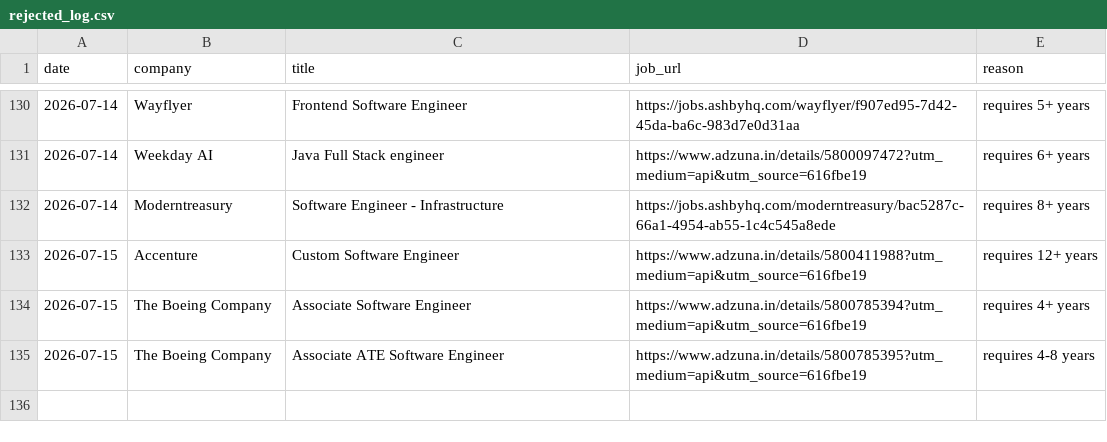
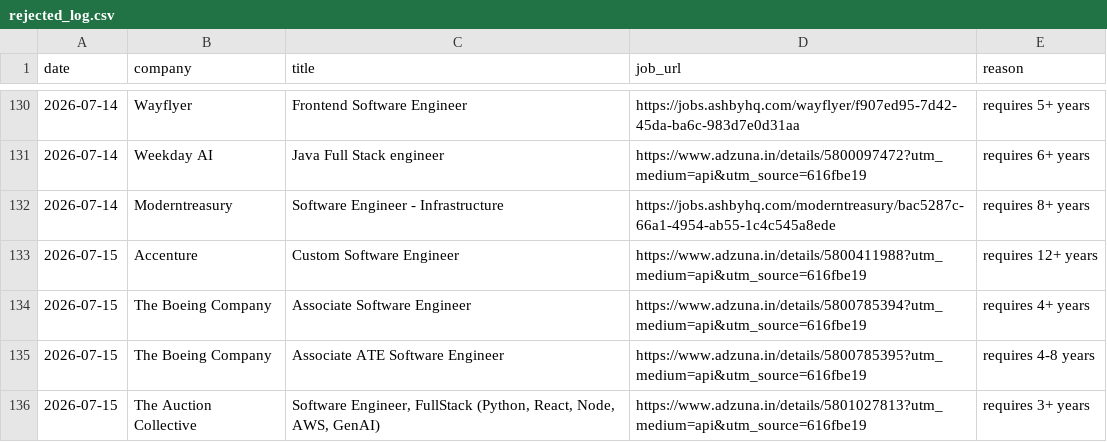
Before and after one commit to gopalverma416/jobhunt-autopilot, a CSV file: rejected_log.csv, drawn as a sheet; only a part is shown, gaps mark what is left out.

```diff
--- a/rejected_log.csv
+++ b/rejected_log.csv
@@ -135 +135,2 @@ date,company,title,job_url,reason
 2026-07-15,The Boeing Company,Associate ATE Software Engineer,https://www.adzuna.in/details/5800785395?utm_medium=api&utm_source=616fbe19,requires 4-8 years
+2026-07-15,The Auction Collective,"Software Engineer, FullStack (Python, React, Node, AWS, GenAI)",https://www.adzuna.in/details/5801027813?utm_medium=api&utm_source=616fbe19,requires 3+ years
```
Also changed, not shown: tracker.csv, 2 other files.
